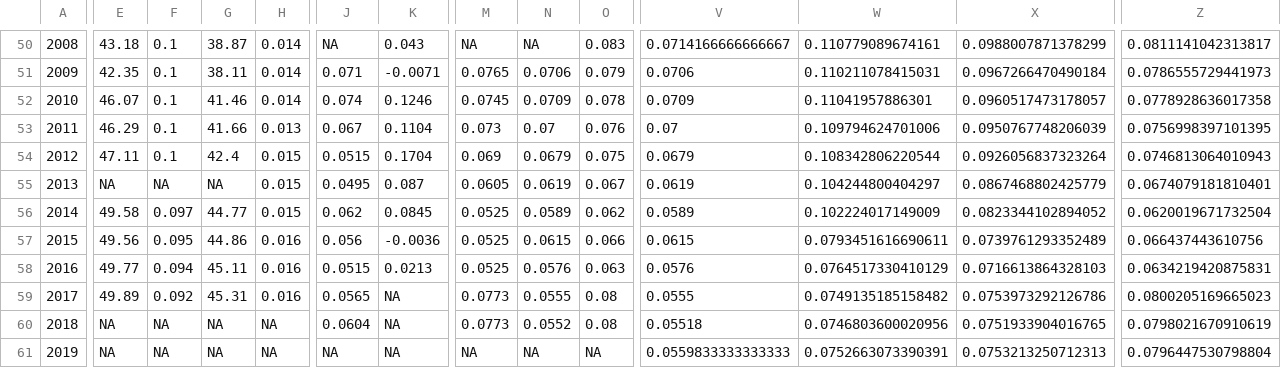
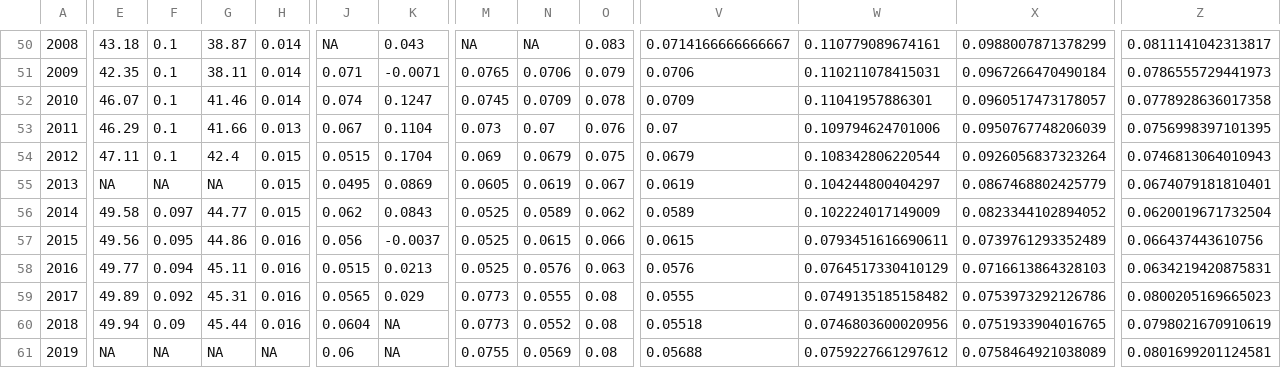
Before and after one commit to rdinter/CAUV, a CSV file: 2-calc/cap/ohio_forecast_caprate.csv, drawn as a sheet; only a part is shown, gaps mark what is left out; the diff covers the shown part only; the diff names each change by its address in the sheet, - before the commit and + after, or states it on an @@ line.

```diff
--- a/2-calc/cap/ohio_forecast_caprate.csv
+++ b/2-calc/cap/ohio_forecast_caprate.csv
-K52: 0.1246
+K52: 0.1247
-K55: 0.087
+K55: 0.0869
-K56: 0.0845
+K56: 0.0843
-K57: -0.0036
+K57: -0.0037
-K59: NA
+K59: 0.029
-E60: NA
+E60: 49.94
-F60: NA
+F60: 0.09
-G60: NA
+G60: 45.44
-H60: NA
+H60: 0.016
-J61: NA
+J61: 0.06
-M61: NA
+M61: 0.0755
-N61: NA
+N61: 0.0569
-O61: NA
+O61: 0.08
-V61: 0.0559833333333333
+V61: 0.05688
-W61: 0.0752663073390391
+W61: 0.0759227661297612
-X61: 0.0753213250712313
+X61: 0.0758464921038089
-Z61: 0.0796447530798804
+Z61: 0.0801699201124581
```
Also changed, not shown: 35 edited cells elsewhere in this file, 1-tidy/cap/ohio_caprate.csv, 1-tidy/nonland/ohio_nonland.csv, 19 other files.
